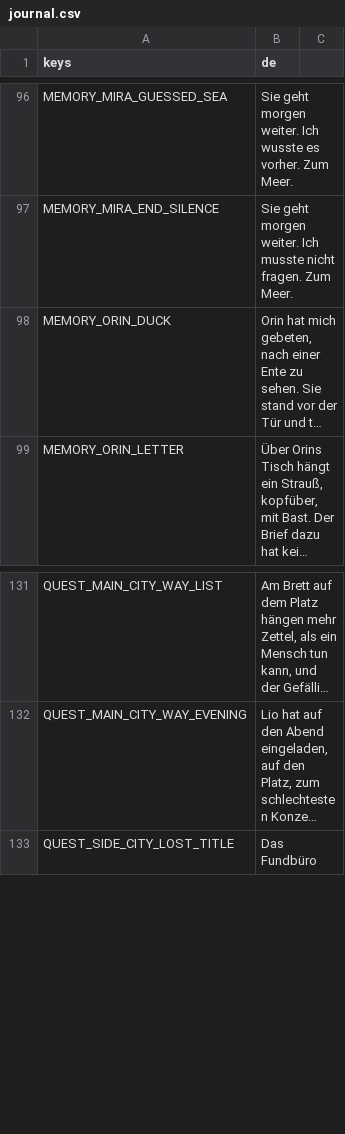
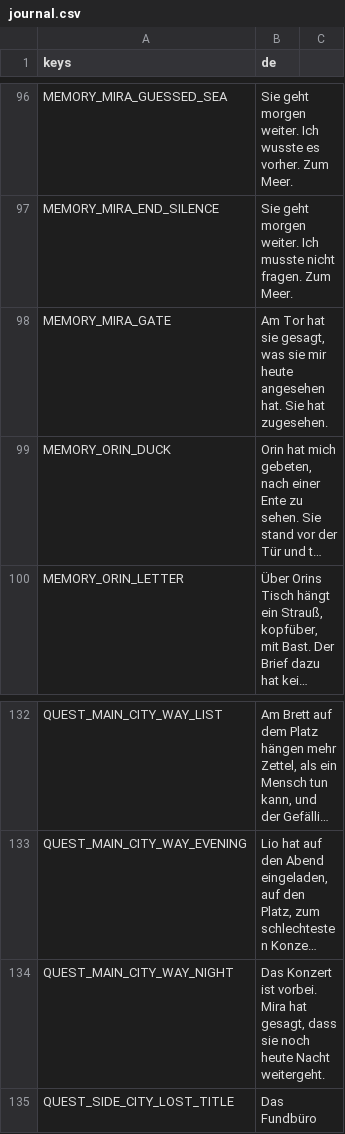
Before and after one commit to Stanzlu/Game, a CSV file: content/locale/journal.csv, drawn as a sheet; only a part is shown, gaps mark what is left out; long unchanged cells end in …; the diff names each change by its address in the sheet, - before the commit and + after, or states it on an @@ line.

```diff
--- a/content/locale/journal.csv
+++ b/content/locale/journal.csv
+row 98: MEMORY_MIRA_GATE | Am Tor hat sie gesagt, was sie mir heute angesehen hat. Sie hat zugesehen.
+row 134: QUEST_MAIN_CITY_WAY_NIGHT | Das Konzert ist vorbei. Mira hat gesagt, dass sie noch heute Nacht weitergeht.
```
Also changed, not shown: 35 other files.
